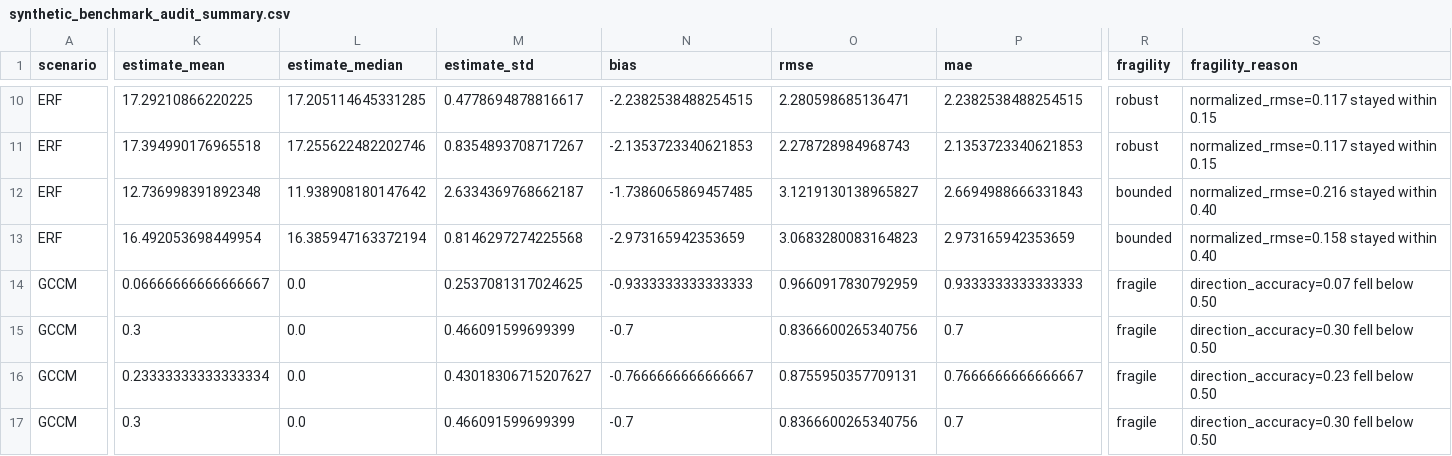
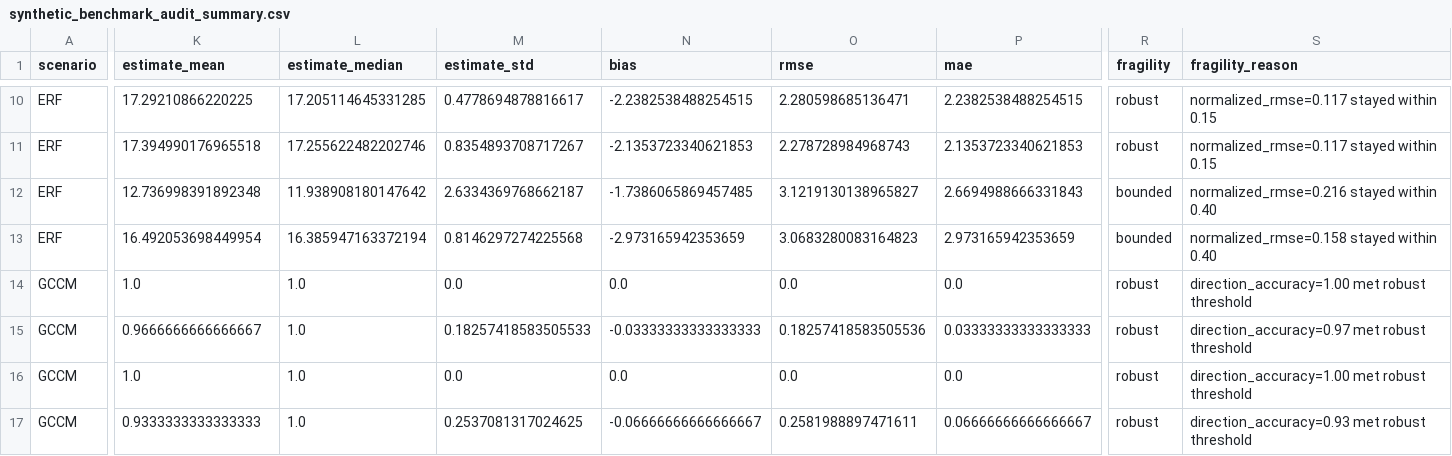
Before and after one commit to zhouning/paper6-spatial-causal-inference, a CSV file: paper/ijgis_submission_20260605/07_results/synthetic_benchmark_audit/synthetic_benchmark_audit_summary.csv, drawn as a sheet; only a part is shown, gaps mark what is left out; the diff covers the shown part only; the diff names each change by its address in the sheet, - before the commit and + after, or states it on an @@ line.

Commit message:
Use rho dominance for GCCM direction audit

```diff
--- a/paper/ijgis_submission_20260605/07_results/synthetic_benchmark_audit/synthetic_benchmark_audit_summary.csv
+++ b/paper/ijgis_submission_20260605/07_results/synthetic_benchmark_audit/synthetic_benchmark_audit_summary.csv
-K14 (estimate_mean): 0.06666666666666667
+K14 (estimate_mean): 1.0
-L14:L17 (estimate_median): 0.0
+L14:L17 (estimate_median): 1.0
-M14 (estimate_std): 0.2537081317024625
+M14 (estimate_std): 0.0
-N14 (bias): -0.9333333333333333
+N14 (bias): 0.0
-O14 (rmse): 0.9660917830792959
+O14 (rmse): 0.0
-P14 (mae): 0.9333333333333333
+P14 (mae): 0.0
-R14:R17 (fragility): fragile
+R14:R17 (fragility): robust
-S14 (fragility_reason): direction_accuracy=0.07 fell below 0.50
+S14 (fragility_reason): direction_accuracy=1.00 met robust threshold
-K15 (estimate_mean): 0.3
+K15 (estimate_mean): 0.9666666666666667
-M15 (estimate_std): 0.466091599699399
+M15 (estimate_std): 0.18257418583505533
-N15 (bias): -0.7
+N15 (bias): -0.03333333333333333
-O15 (rmse): 0.8366600265340756
+O15 (rmse): 0.18257418583505536
-P15 (mae): 0.7
+P15 (mae): 0.03333333333333333
-S15 (fragility_reason): direction_accuracy=0.30 fell below 0.50
+S15 (fragility_reason): direction_accuracy=0.97 met robust threshold
-K16 (estimate_mean): 0.23333333333333334
+K16 (estimate_mean): 1.0
-M16 (estimate_std): 0.43018306715207627
+M16 (estimate_std): 0.0
-N16 (bias): -0.7666666666666667
+N16 (bias): 0.0
-O16 (rmse): 0.8755950357709131
+O16 (rmse): 0.0
-P16 (mae): 0.7666666666666667
+P16 (mae): 0.0
-S16 (fragility_reason): direction_accuracy=0.23 fell below 0.50
+S16 (fragility_reason): direction_accuracy=1.00 met robust threshold
-K17 (estimate_mean): 0.3
+K17 (estimate_mean): 0.9333333333333333
-M17 (estimate_std): 0.466091599699399
+M17 (estimate_std): 0.2537081317024625
-N17 (bias): -0.7
+N17 (bias): -0.06666666666666667
-O17 (rmse): 0.8366600265340756
+O17 (rmse): 0.2581988897471611
-P17 (mae): 0.7
+P17 (mae): 0.06666666666666667
-S17 (fragility_reason): direction_accuracy=0.30 fell below 0.50
+S17 (fragility_reason): direction_accuracy=0.93 met robust threshold
```
Also changed, not shown: 76 edited cells elsewhere in this file, paper/ijgis_submission_20260605/07_results/paper6_multi_dataset_benchmark_matrix/paper6_arcgis_surpass_scorecard.csv, paper/ijgis_submission_20260605/07_results/paper6_multi_dataset_benchmark_matrix/paper6_multi_dataset_benchmark_matrix.csv, 7 other files.
